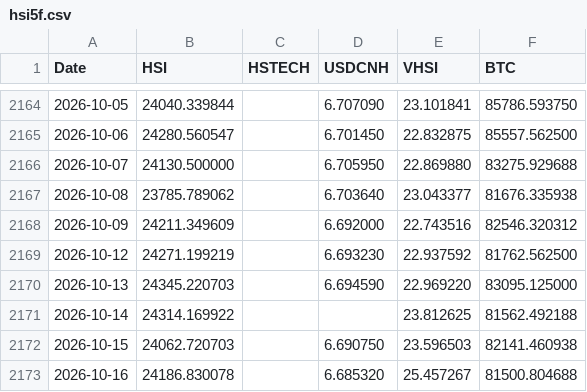
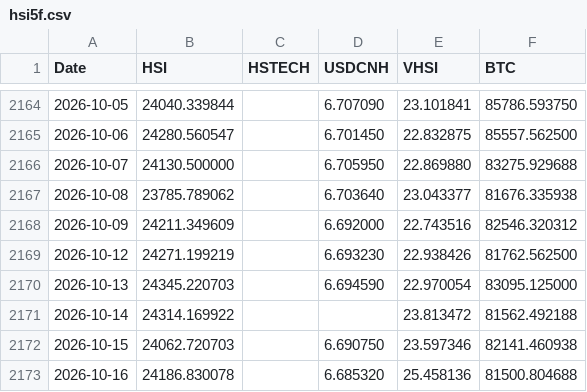
Before and after one commit to edwardchin811227/hsi-dashboard, a CSV file: data/hsi5f.csv, drawn as a sheet; only a part is shown, gaps mark what is left out.

Commit message:
Daily data update: 2026-10-18

```diff
--- a/data/hsi5f.csv
+++ b/data/hsi5f.csv
@@ -2168,6 +2168,6 @@ Date,HSI,HSTECH,USDCNH,VHSI,BTC
 2026-10-09,24211.349609,,6.692000,22.743516,82546.320312
-2026-10-12,24271.199219,,6.693230,22.937592,81762.562500
-2026-10-13,24345.220703,,6.694590,22.969220,83095.125000
-2026-10-14,24314.169922,,,23.812625,81562.492188
-2026-10-15,24062.720703,,6.690750,23.596503,82141.460938
-2026-10-16,24186.830078,,6.685320,25.457267,81500.804688
+2026-10-12,24271.199219,,6.693230,22.938426,81762.562500
+2026-10-13,24345.220703,,6.694590,22.970054,83095.125000
+2026-10-14,24314.169922,,,23.813472,81562.492188
+2026-10-15,24062.720703,,6.690750,23.597346,82141.460938
+2026-10-16,24186.830078,,6.685320,25.458136,81500.804688
```
